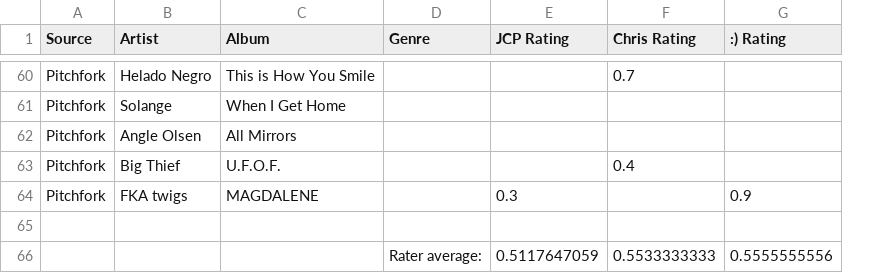
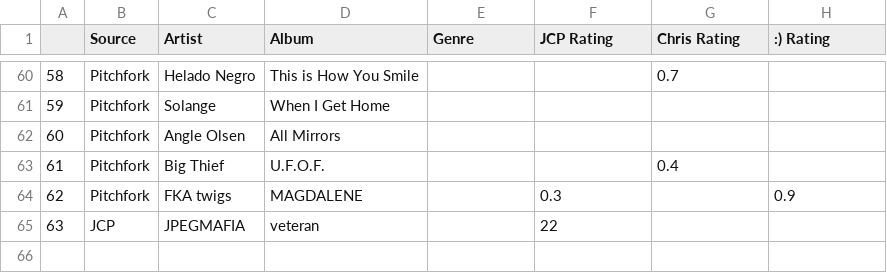
Before and after one commit to jcperrin/album_stats, a CSV file: data/2019_bestAlbums.csv, drawn as a sheet; only a part is shown, gaps mark what is left out; removed rows and columns are numbered as before the commit, all else as after; the diff covers the shown part only; the diff names each change by its address in the sheet, - before the commit and + after, or states it on an @@ line.

```diff
--- a/data/2019_bestAlbums.csv
+++ b/data/2019_bestAlbums.csv
+column A, rows 60-65: 58 | 59 | 60 | 61 | 62 | 63
-row 65: (empty)
+row 65: 63 | JCP | JPEGMAFIA | veteran |  | 22
-row 66:  |  |  | Rater average: | 0.5117647059 | 0.5533333333 | 0.5555555556
```
Also changed, not shown: 20 edited cells elsewhere in this file, 5 other files.
